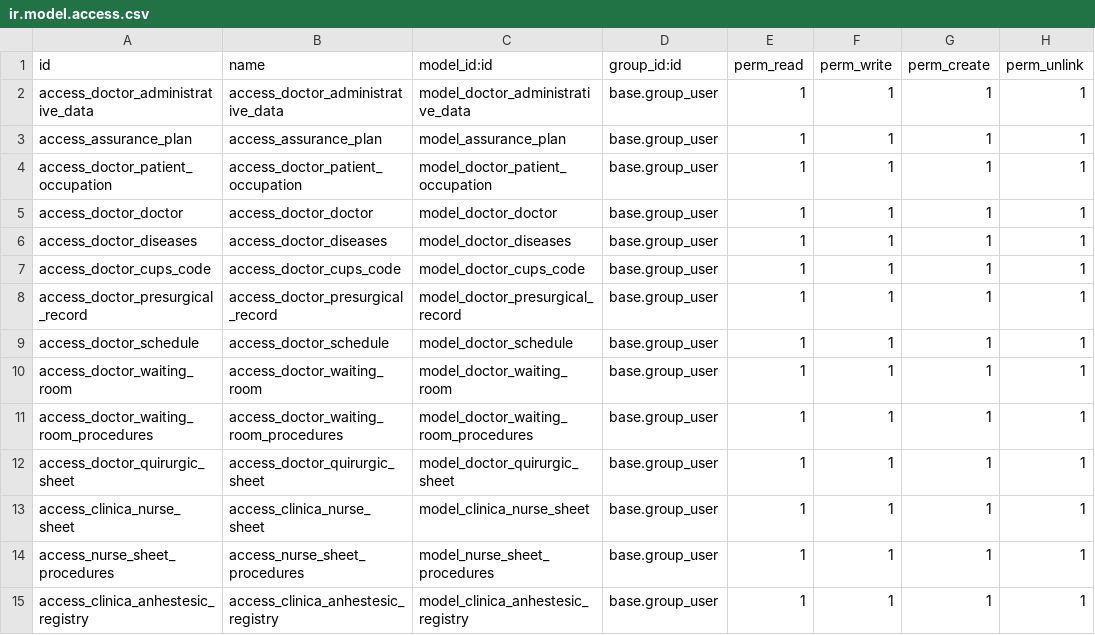
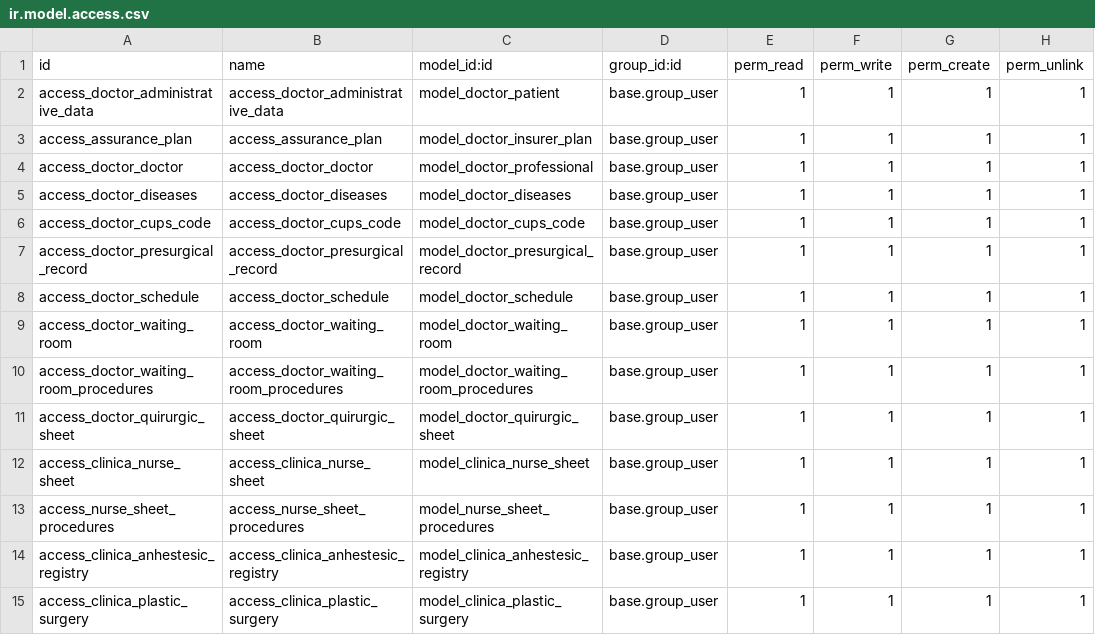
Before and after one commit to proyecto-evoluzion/Evolution, a CSV file: security/ir.model.access.csv, drawn as a sheet.

Commit message:
Added Surgery Room calendar, added new function for health professional creation from doctor, nurse sheet view changes

```diff
--- a/security/ir.model.access.csv
+++ b/security/ir.model.access.csv
@@ -1,6 +1,5 @@
 id,name,model_id:id,group_id:id,perm_read,perm_write,perm_create,perm_unlink
-access_doctor_administrative_data,access_doctor_administrative_data,model_doctor_administrative_data,base.group_user,1,1,1,1
-access_assurance_plan,access_assurance_plan,model_assurance_plan,base.group_user,1,1,1,1
-access_doctor_patient_occupation,access_doctor_patient_occupation,model_doctor_patient_occupation,base.group_user,1,1,1,1
-access_doctor_doctor,access_doctor_doctor,model_doctor_doctor,base.group_user,1,1,1,1
+access_doctor_administrative_data,access_doctor_administrative_data,model_doctor_patient,base.group_user,1,1,1,1
+access_assurance_plan,access_assurance_plan,model_doctor_insurer_plan,base.group_user,1,1,1,1
+access_doctor_doctor,access_doctor_doctor,model_doctor_professional,base.group_user,1,1,1,1
 access_doctor_diseases,access_doctor_diseases,model_doctor_diseases,base.group_user,1,1,1,1
@@ -15 +14,2 @@ access_nurse_sheet_procedures,access_nurse_sheet_procedures,model_nurse_sheet_pr
 access_clinica_anhestesic_registry,access_clinica_anhestesic_registry,model_clinica_anhestesic_registry,base.group_user,1,1,1,1
+access_clinica_plastic_surgery,access_clinica_plastic_surgery,model_clinica_plastic_surgery,base.group_user,1,1,1,1
```
Also changed, not shown: 21 other files.
